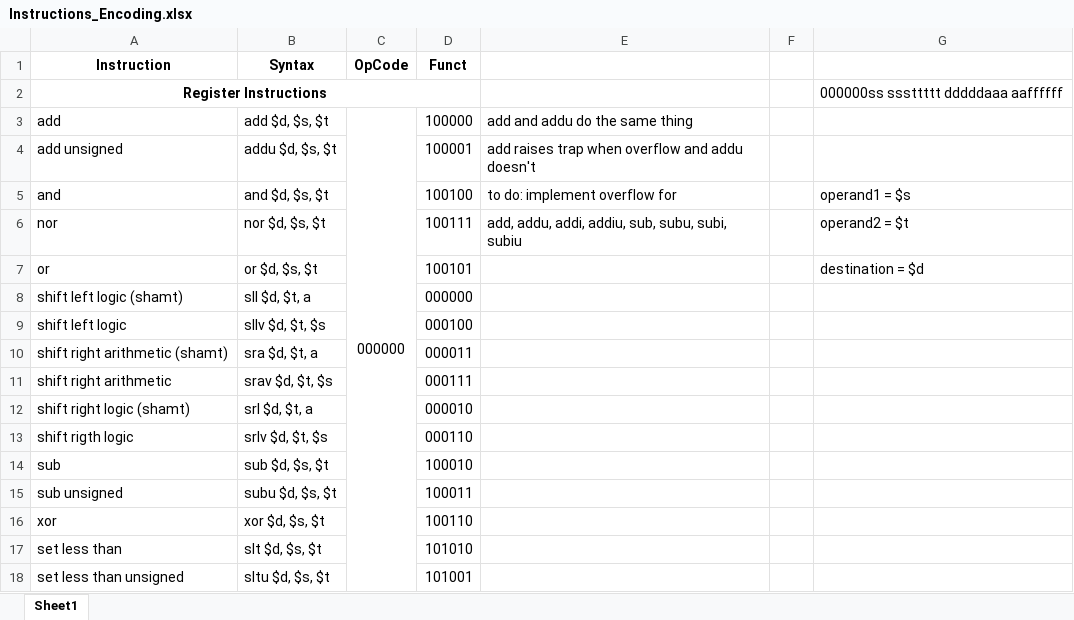
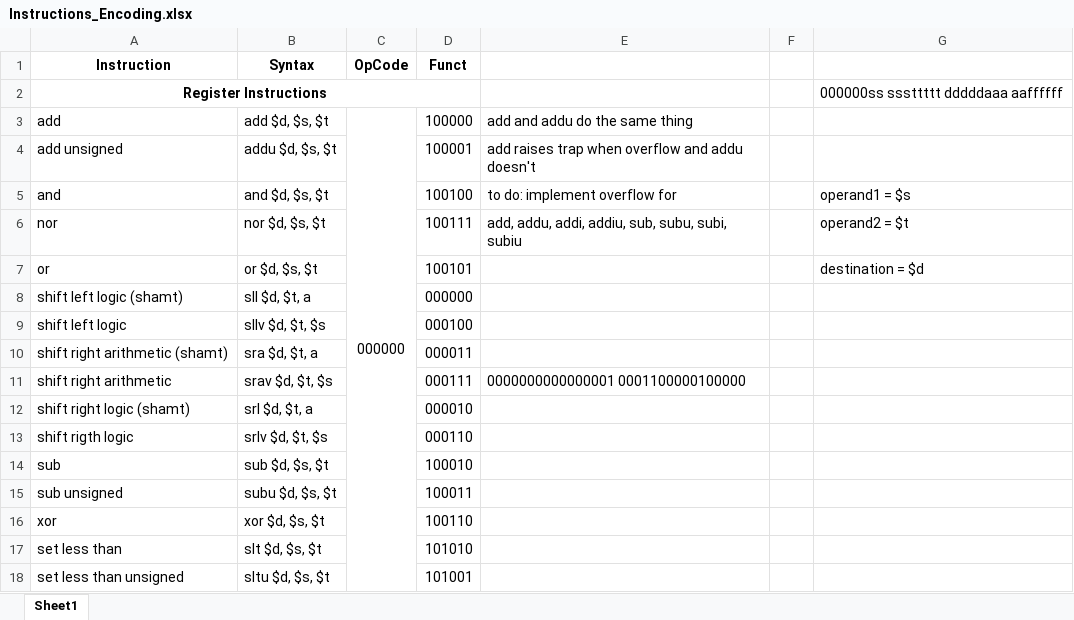
Before and after one commit to waseem55/MIPS_SystemVerilog, an Excel workbook: Instructions_Encoding.xlsx, sheet Sheet1, drawn as a sheet; only a part is shown; values as stored, in another font and other column widths than the file's, no borders; the diff names each change by its address in the sheet, - before the commit and + after, or states it on an @@ line.

```diff
--- a/Instructions_Encoding.xlsx (sheet Sheet1)
+++ b/Instructions_Encoding.xlsx (sheet Sheet1)
-E11: (empty)
+E11: 0000000000000001 0001100000100000
```
Also changed, not shown: 3 other files.
